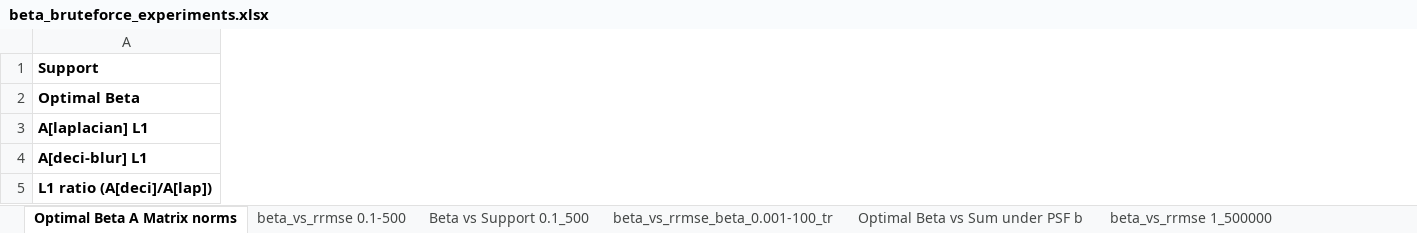
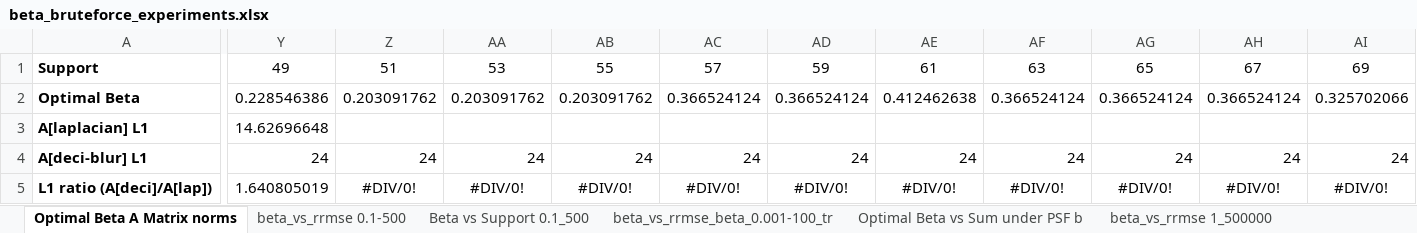
Before and after one commit to adamrcampbell/supy-res-imaging, an Excel workbook: beta_bruteforce_experiments.xlsx, sheet Optimal Beta A Matrix norms, drawn as a sheet; only a part is shown, gaps mark what is left out; values as stored, in another font and other column widths than the file's, no borders; charts and pictures not drawn; the diff covers the shown part only; the diff names each change by its address in the sheet, - before the commit and + after, or states it on an @@ line.

```diff
--- a/beta_bruteforce_experiments.xlsx (sheet Optimal Beta A Matrix norms)
+++ b/beta_bruteforce_experiments.xlsx (sheet Optimal Beta A Matrix norms)
+column Y, rows 1-5: 49 | 0.228546386 | 14.62696648 | 24 | 1.640805019
+column Z, rows 1-5: 51 | 0.203091762 |  | 24 | #DIV/0!
+column AA, rows 1-5: 53 | 0.203091762 |  | 24 | #DIV/0!
+column AB, rows 1-5: 55 | 0.203091762 |  | 24 | #DIV/0!
+column AC, rows 1-5: 57 | 0.366524124 |  | 24 | #DIV/0!
+column AD, rows 1-5: 59 | 0.366524124 |  | 24 | #DIV/0!
+column AE, rows 1-5: 61 | 0.412462638 |  | 24 | #DIV/0!
+column AF, rows 1-5: 63 | 0.366524124 |  | 24 | #DIV/0!
+column AG, rows 1-5: 65 | 0.366524124 |  | 24 | #DIV/0!
+column AH, rows 1-5: 67 | 0.366524124 |  | 24 | #DIV/0!
+column AI, rows 1-5: 69 | 0.325702066 |  | 24 | #DIV/0!
```
Also changed, not shown: 15 added columns elsewhere in this sheet, charts or pictures, beta_bruteforce_3x3_99x99.xlsx, 5 other files.
